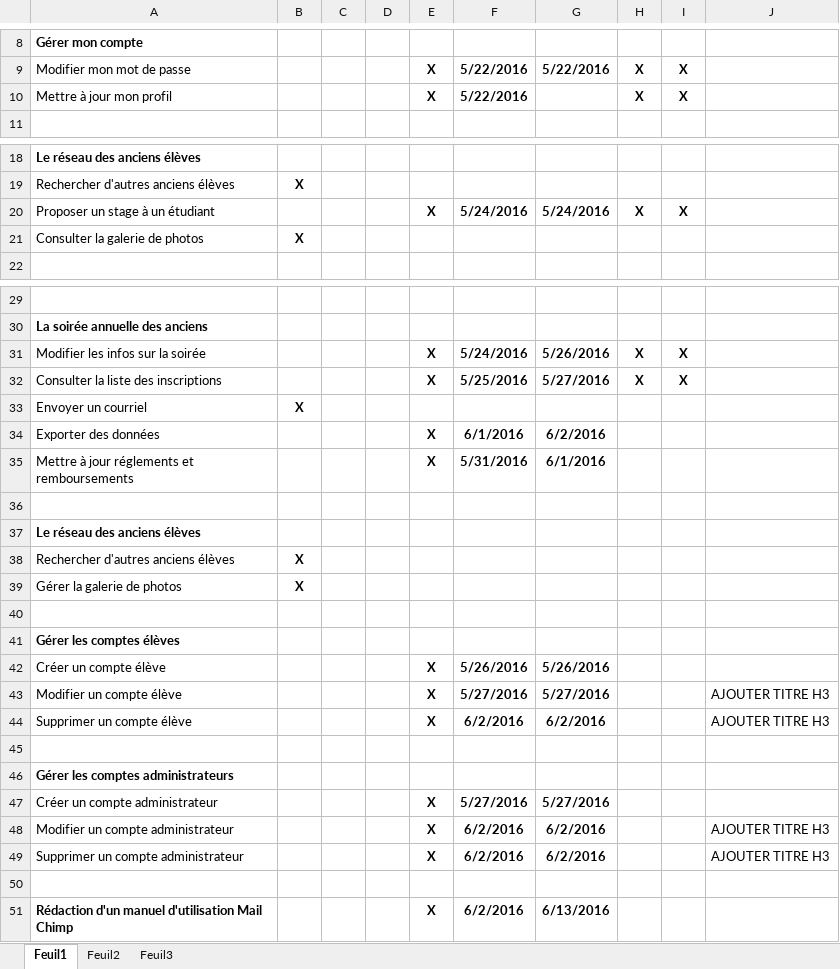
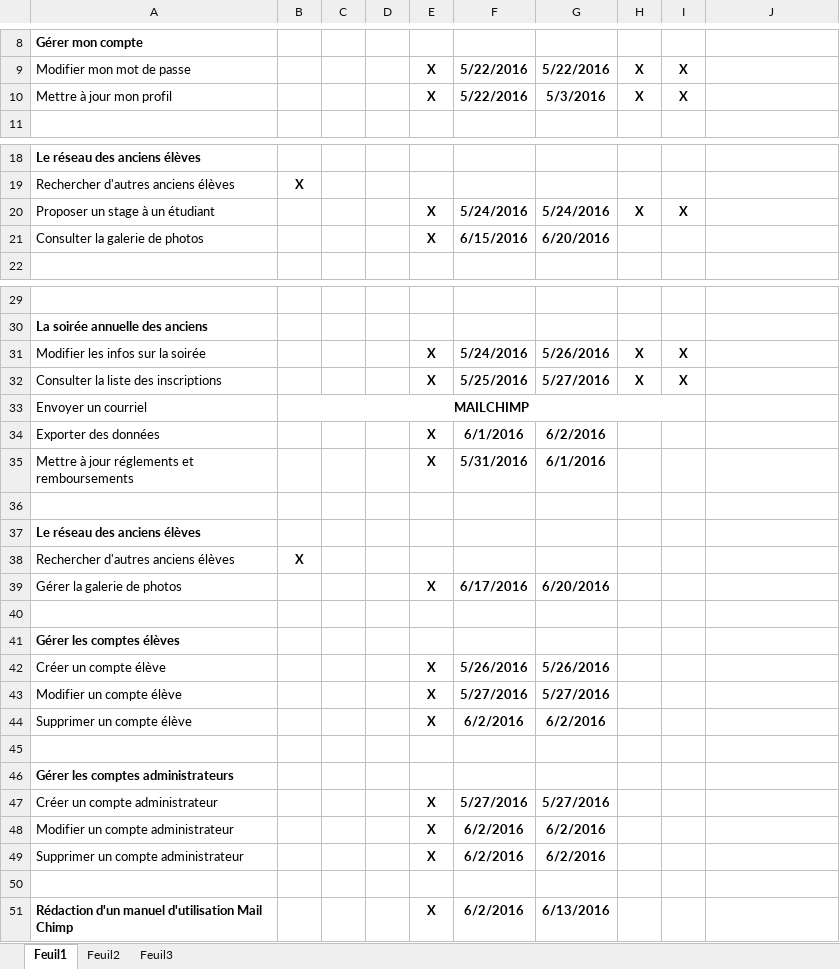
Before and after one commit to delasalle-sio-jim/dls.btsinfo.ae, an Excel workbook: documents/Liste des taches.xlsx, sheet Feuil1, drawn as a sheet; only a part is shown, gaps mark what is left out; values as stored, in another font and other column widths than the file's, no borders; removed rows and columns are numbered as before the commit, all else as after; the diff names each change by its address in the sheet, - before the commit and + after, or states it on an @@ line.

```diff
--- a/documents/Liste des taches.xlsx (sheet Feuil1)
+++ b/documents/Liste des taches.xlsx (sheet Feuil1)
-G10: (empty)
+G10: 5/3/2016
-row 21: Consulter la galerie de photos | X
+row 21: Consulter la galerie de photos |  |  |  | X | 6/15/2016 | 6/20/2016
-B33: X
+B33: MAILCHIMP
+B33:I33 merged
-row 39: Gérer la galerie de photos | X
+row 39: Gérer la galerie de photos |  |  |  | X | 6/17/2016 | 6/20/2016
-J43:J44: AJOUTER TITRE H3
+J43:J44: (empty)
-J48:J49: AJOUTER TITRE H3
+J48:J49: (empty)
```
Also changed, not shown: 3 other files.
